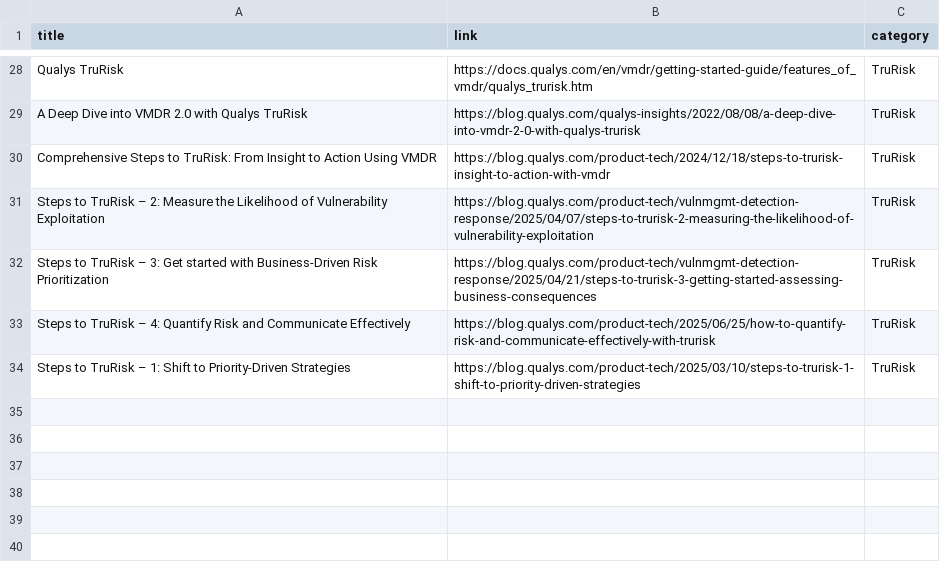
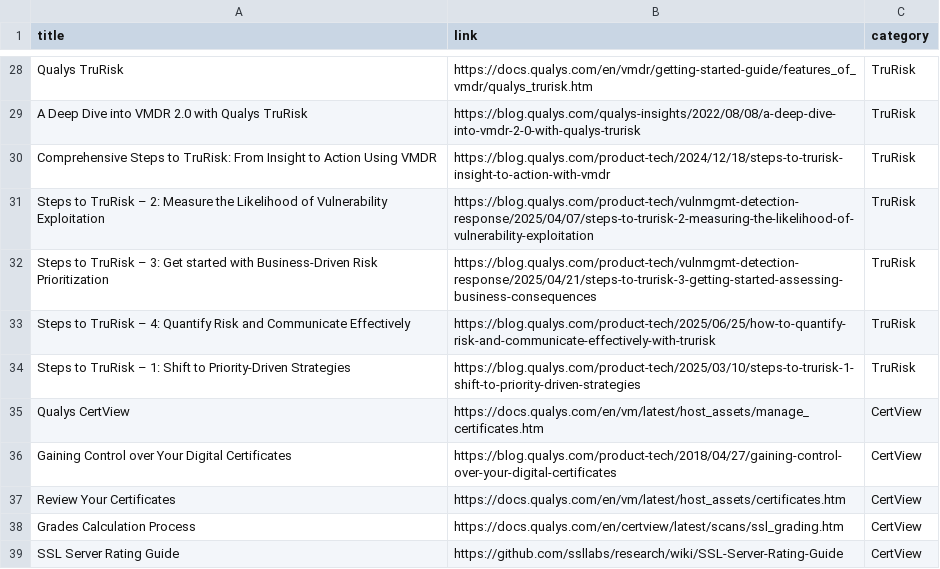
Before and after one commit to rvarshney1992/qualys_links, a CSV file: vmdr-links.csv, drawn as a sheet; only a part is shown, gaps mark what is left out; the diff names each change by its address in the sheet, - before the commit and + after, or states it on an @@ line.

Commit message:
Update vmdr-links.csv

```diff
--- a/vmdr-links.csv
+++ b/vmdr-links.csv
+row 35: Qualys CertView | https://docs.qualys.com/en/vm/latest/host_assets/manage_certificates.htm | CertView
+row 36: Gaining Control over Your Digital Certificates | https://blog.qualys.com/product-tech/2018/04/27/gaining-control-over-your-digital-certificates | CertView
+row 37: Review Your Certificates | https://docs.qualys.com/en/vm/latest/host_assets/certificates.htm | CertView
+row 38: Grades Calculation Process | https://docs.qualys.com/en/certview/latest/scans/ssl_grading.htm | CertView
+row 39: SSL Server Rating Guide | https://github.com/ssllabs/research/wiki/SSL-Server-Rating-Guide | CertView
```
